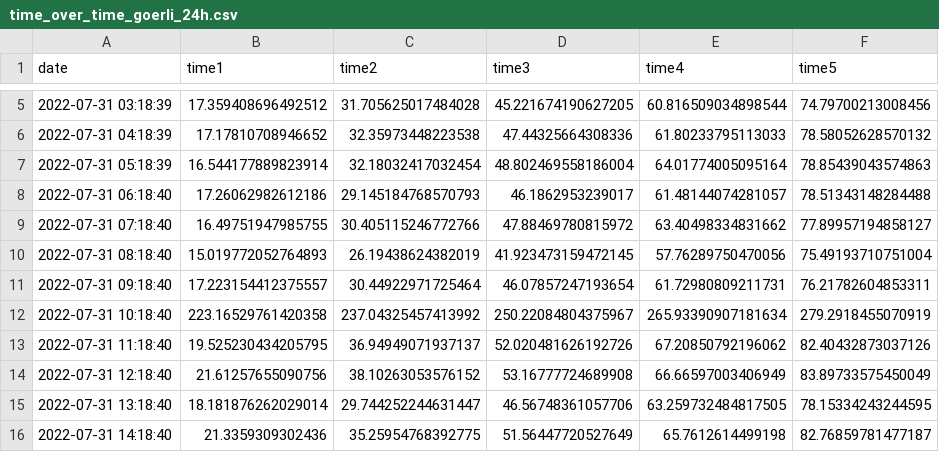
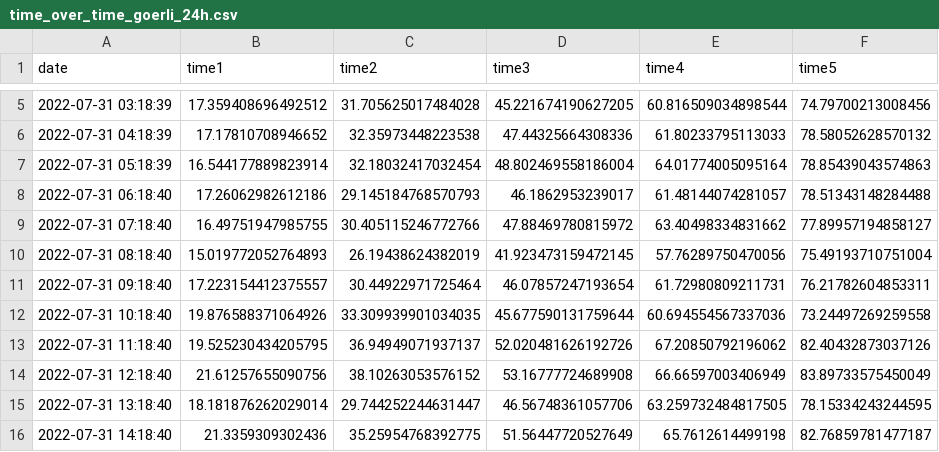
Before and after one commit to startled-cat/two-factor-over-blockchain, a CSV file: charts/benchmark_chains/goerli/time_over_time_goerli_24h.csv, drawn as a sheet; only a part is shown, gaps mark what is left out.

```diff
--- a/charts/benchmark_chains/goerli/time_over_time_goerli_24h.csv
+++ b/charts/benchmark_chains/goerli/time_over_time_goerli_24h.csv
@@ -11,3 +11,3 @@ date,time1,time2,time3,time4,time5
 2022-07-31 09:18:40,17.223154412375557,30.44922971725464,46.07857247193654,61.72980809211731,76.21782604853311
-2022-07-31 10:18:40,223.16529761420358,237.04325457413992,250.22084804375967,265.93390907181634,279.2918455070919
+2022-07-31 10:18:40,19.876588371064926,33.309939901034035,45.677590131759644,60.694554567337036,73.24497269259558
 2022-07-31 11:18:40,19.525230434205795,36.94949071937137,52.020481626192726,67.20850792196062,82.40432873037126
```
Also changed, not shown: charts/benchmark_chains/goerli/time_over_time_goerli_7d.csv, 28 other files.
